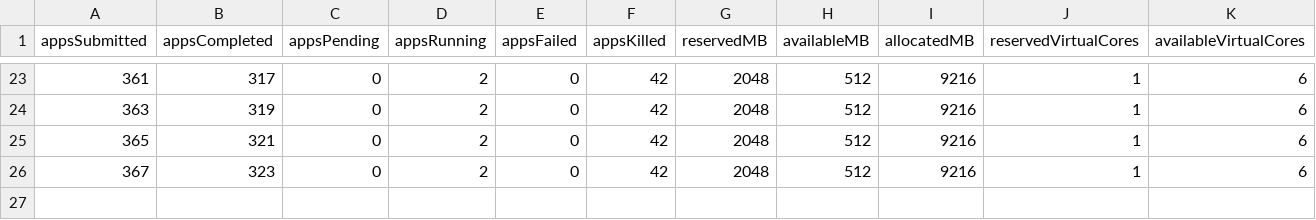
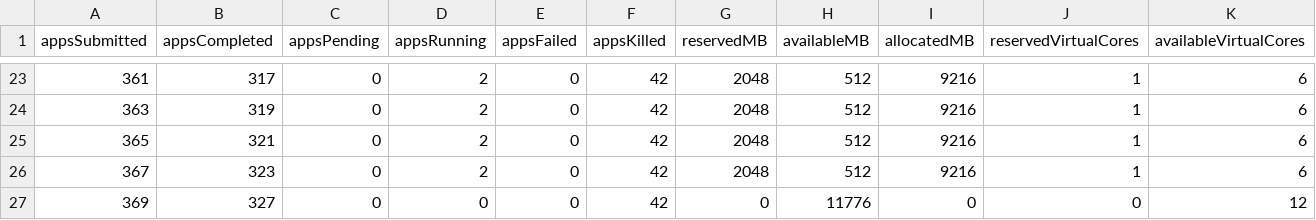
Before and after one commit to zhaoyim/hadoop-util, a CSV file: output/cluster.csv, drawn as a sheet; only a part is shown, gaps mark what is left out; rows hold the shown columns only; the diff names each change by its address in the sheet, - before the commit and + after, or states it on an @@ line.

```diff
--- a/output/cluster.csv
+++ b/output/cluster.csv
+row 27: 369 | 327 | 0 | 0 | 0 | 42 | 0 | 11776 | 0 | 0 | 12
```
Also changed, not shown: output/app.csv, output/cluster2.csv, 9 other files.
